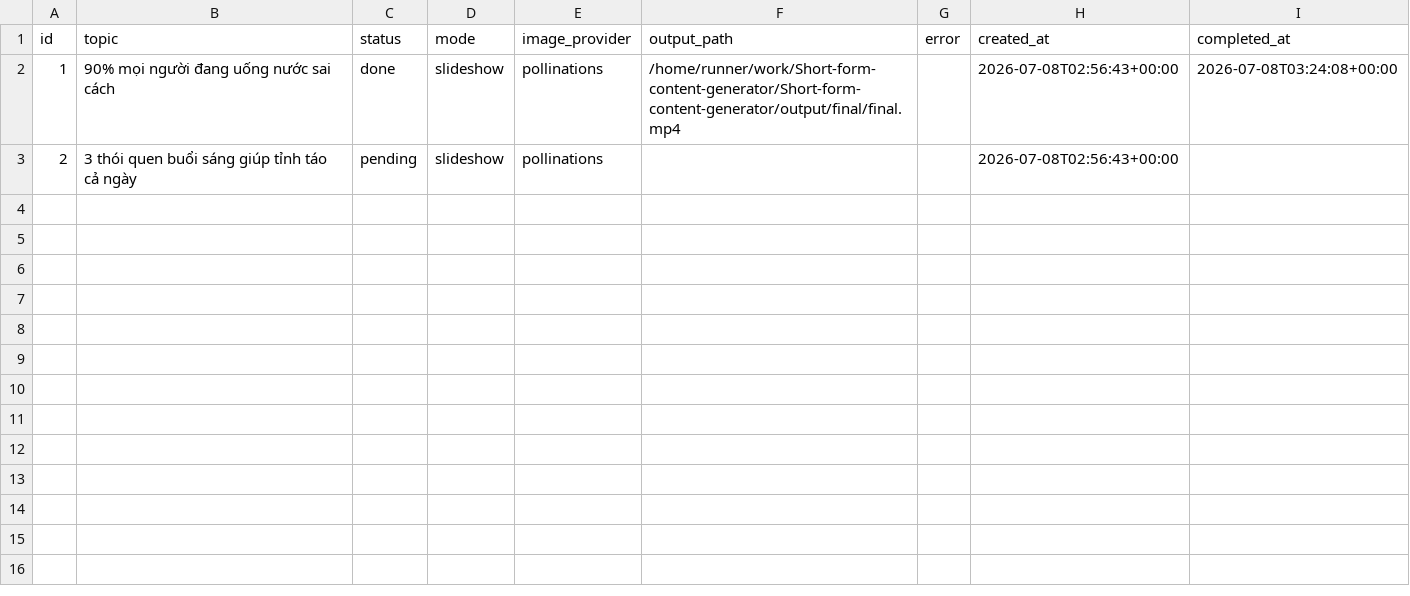
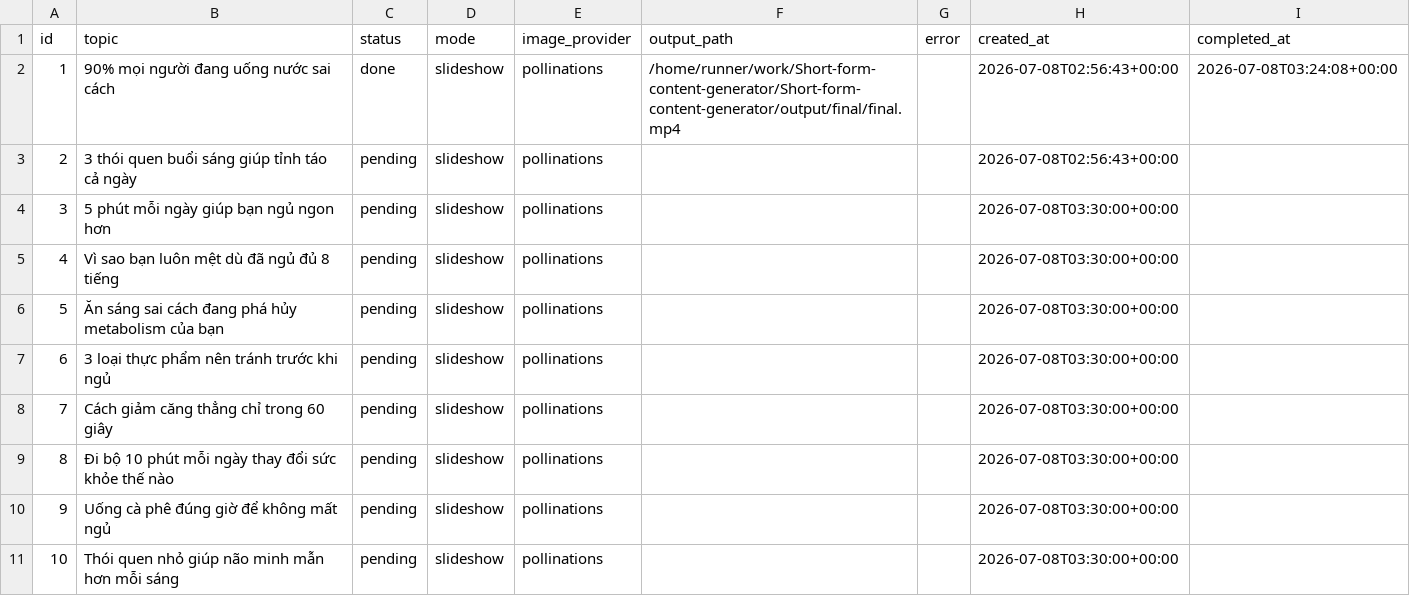
Before and after one commit to ducanh12980/Short-form-content-generator, a CSV file: jobs.csv, drawn as a sheet.

Commit message:
Enhance Telegram integration in daily batch workflow. Added optional Telegram delivery for rendered videos and failure notifications. Updated documentation and examples for new Telegram features. Expanded jobs.csv with additional entries.

```diff
--- a/jobs.csv
+++ b/jobs.csv
@@ -3 +3,9 @@ id,topic,status,mode,image_provider,output_path,error,created_at,completed_at
 2,3 thói quen buổi sáng giúp tỉnh táo cả ngày,pending,slideshow,pollinations,,,2026-07-08T02:56:43+00:00,
+3,5 phút mỗi ngày giúp bạn ngủ ngon hơn,pending,slideshow,pollinations,,,2026-07-08T03:30:00+00:00,
+4,Vì sao bạn luôn mệt dù đã ngủ đủ 8 tiếng,pending,slideshow,pollinations,,,2026-07-08T03:30:00+00:00,
+5,Ăn sáng sai cách đang phá hủy metabolism của bạn,pending,slideshow,pollinations,,,2026-07-08T03:30:00+00:00,
+6,3 loại thực phẩm nên tránh trước khi ngủ,pending,slideshow,pollinations,,,2026-07-08T03:30:00+00:00,
+7,Cách giảm căng thẳng chỉ trong 60 giây,pending,slideshow,pollinations,,,2026-07-08T03:30:00+00:00,
+8,Đi bộ 10 phút mỗi ngày thay đổi sức khỏe thế nào,pending,slideshow,pollinations,,,2026-07-08T03:30:00+00:00,
+9,Uống cà phê đúng giờ để không mất ngủ,pending,slideshow,pollinations,,,2026-07-08T03:30:00+00:00,
+10,Thói quen nhỏ giúp não minh mẫn hơn mỗi sáng,pending,slideshow,pollinations,,,2026-07-08T03:30:00+00:00,
```
Also changed, not shown: 7 other files.
